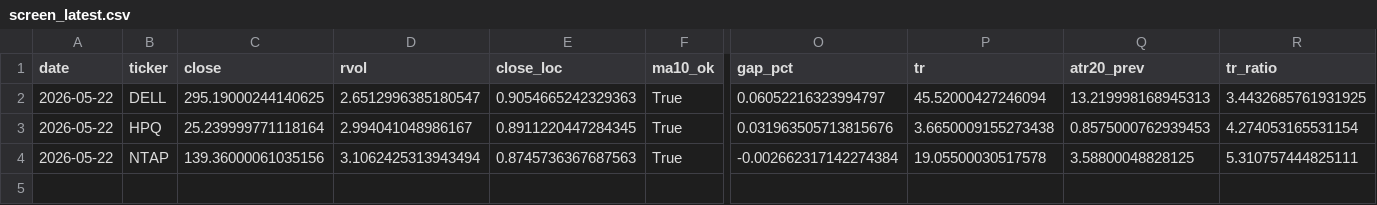
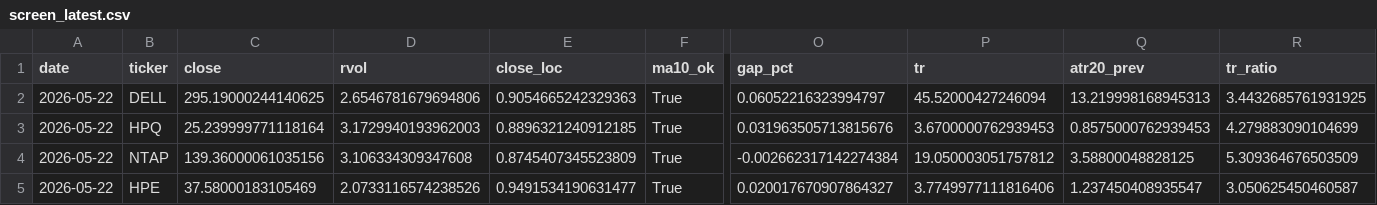
Before and after one commit to Hyodokamo/trend-catalyst-screener, a CSV file: data/outputs/screen_latest.csv, drawn as a sheet; only a part is shown, gaps mark what is left out; rows hold the shown columns only; the diff names each change by its address in the sheet, - before the commit and + after, or states it on an @@ line.

```diff
--- a/data/outputs/screen_latest.csv
+++ b/data/outputs/screen_latest.csv
-D2 (rvol): 2.6512996385180547
+D2 (rvol): 2.6546781679694806
-D3 (rvol): 2.994041048986167
+D3 (rvol): 3.1729940193962003
-E3 (close_loc): 0.8911220447284345
+E3 (close_loc): 0.8896321240912185
-P3 (tr): 3.6650009155273438
+P3 (tr): 3.6700000762939453
-R3 (tr_ratio): 4.274053165531154
+R3 (tr_ratio): 4.279883090104699
-D4 (rvol): 3.1062425313943494
+D4 (rvol): 3.106334309347608
-E4 (close_loc): 0.8745736367687563
+E4 (close_loc): 0.8745407345523809
-P4 (tr): 19.05500030517578
+P4 (tr): 19.050003051757812
-R4 (tr_ratio): 5.310757444825111
+R4 (tr_ratio): 5.309364676503509
+row 5: 2026-05-22 | HPE | 37.58000183105469 | 2.0733116574238526 | 0.9491534190631477 | True | 0.020017670907864327 | 3.7749977111816406 | 1.237450408935547 | 3.050625450460587
```
Also changed, not shown: docs/screen_latest.csv, 3 other files.
